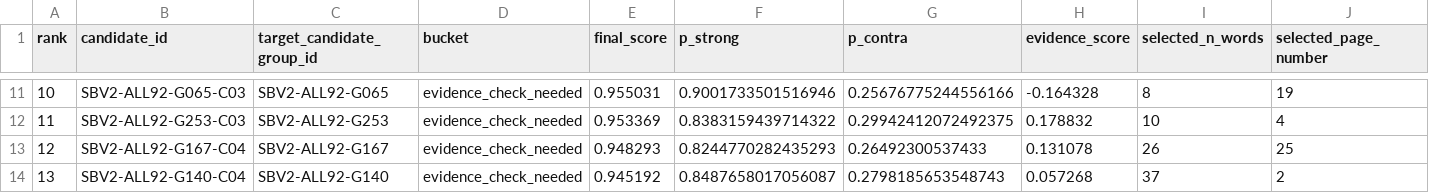
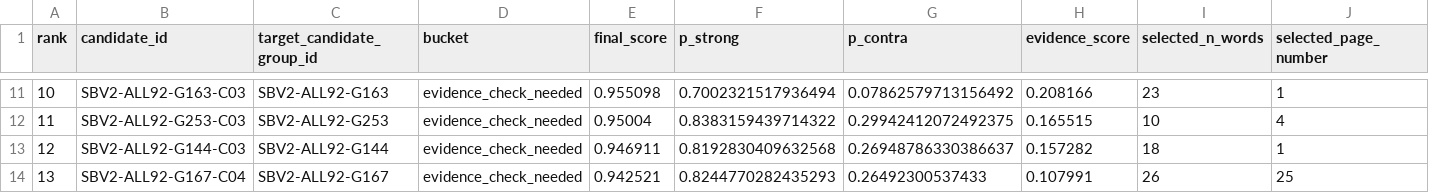
Before and after one commit to walshjohnathan2651997-commits/OCN, a CSV file: experiments/lightweight_smart_queue_v1/smart_queue_top20.csv, drawn as a sheet; only a part is shown, gaps mark what is left out; the diff covers the shown part only.

```diff
--- a/experiments/lightweight_smart_queue_v1/smart_queue_top20.csv
+++ b/experiments/lightweight_smart_queue_v1/smart_queue_top20.csv
@@ -11,4 +11,4 @@ rank,candidate_id,target_candidate_group_id,bucket,final_score,p_strong,p_contra
-10,SBV2-ALL92-G065-C03,SBV2-ALL92-G065,evidence_check_needed,0.955031,0.9001733501516946,0.25676775244556166,-0.164328,8,19
-11,SBV2-ALL92-G253-C03,SBV2-ALL92-G253,evidence_check_needed,0.953369,0.8383159439714322,0.29942412072492375,0.178832,10,4
-12,SBV2-ALL92-G167-C04,SBV2-ALL92-G167,evidence_check_needed,0.948293,0.8244770282435293,0.26492300537433,0.131078,26,25
-13,SBV2-ALL92-G140-C04,SBV2-ALL92-G140,evidence_check_needed,0.945192,0.8487658017056087,0.2798185653548743,0.057268,37,2
+10,SBV2-ALL92-G163-C03,SBV2-ALL92-G163,evidence_check_needed,0.955098,0.7002321517936494,0.07862579713156492,0.208166,23,1
+11,SBV2-ALL92-G253-C03,SBV2-ALL92-G253,evidence_check_needed,0.95004,0.8383159439714322,0.29942412072492375,0.165515,10,4
+12,SBV2-ALL92-G144-C03,SBV2-ALL92-G144,evidence_check_needed,0.946911,0.8192830409632568,0.26948786330386637,0.157282,18,1
+13,SBV2-ALL92-G167-C04,SBV2-ALL92-G167,evidence_check_needed,0.942521,0.8244770282435293,0.26492300537433,0.107991,26,25
```
Also changed, not shown: 116 edited cells elsewhere in this file, experiments/lightweight_smart_queue_v1/smart_queue_scores.csv, experiments/lightweight_smart_queue_v1/smart_queue_top100.csv, 31 other files.
